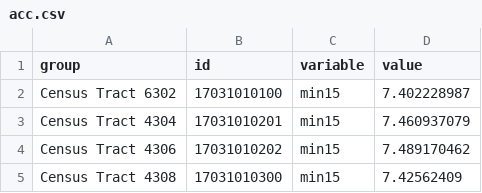
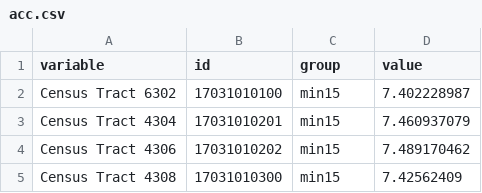
Before and after one commit to 861/CSCI627, a CSV file: acc.csv, drawn as a sheet; only a part is shown.

Commit message:
Add files via upload

```diff
--- a/acc.csv
+++ b/acc.csv
@@ -1,2 +1,2 @@
-group,id,variable,value
+variable,id,group,value
 Census Tract 6302,17031010100,min15,7.402228987
```
